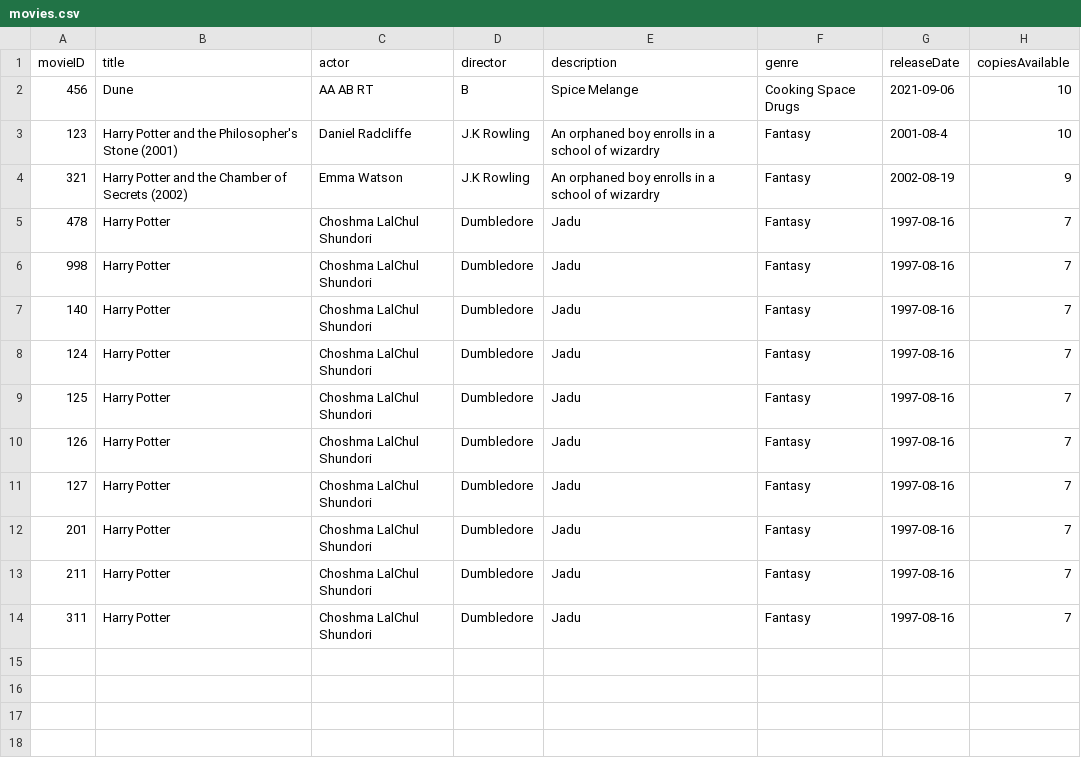
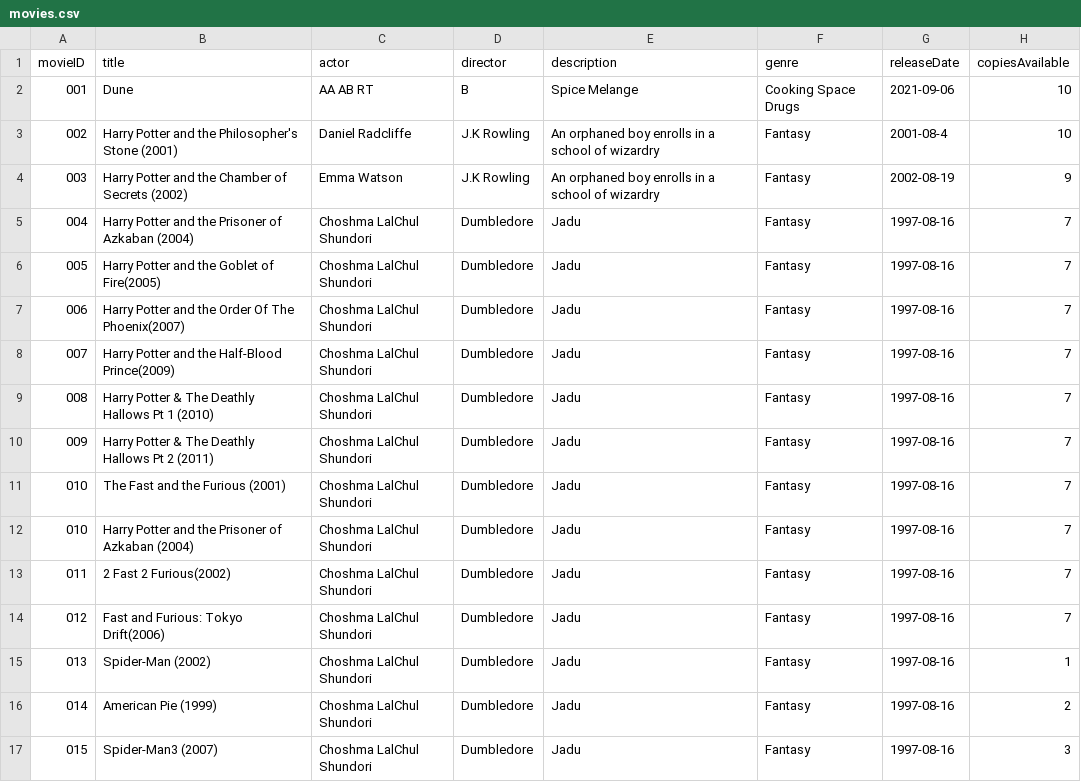
Before and after one commit to shifata/retailManagement, a CSV file: src/main/java/database/movies.csv, drawn as a sheet.

```diff
--- a/src/main/java/database/movies.csv
+++ b/src/main/java/database/movies.csv
@@ -1,14 +1,17 @@
 movieID,title,actor,director,description,genre,releaseDate,copiesAvailable
-456,Dune,AA AB RT ,B,Spice Melange,Cooking Space Drugs, 2021-09-06, 10
-123,Harry Potter and the Philosopher's Stone (2001), Daniel Radcliffe,J.K Rowling,An orphaned boy enrolls in a school of wizardry,Fantasy,2001-08-4, 10
-321,Harry Potter and the Chamber of Secrets (2002), Emma Watson,J.K Rowling,An orphaned boy enrolls in a school of wizardry,Fantasy,2002-08-19, 9
-478,Harry Potter, Choshma LalChul Shundori,Dumbledore,Jadu,Fantasy,1997-08-16, 7
-998,Harry Potter, Choshma LalChul Shundori,Dumbledore,Jadu,Fantasy,1997-08-16, 7
-140,Harry Potter, Choshma LalChul Shundori,Dumbledore,Jadu,Fantasy,1997-08-16, 7
-124,Harry Potter, Choshma LalChul Shundori,Dumbledore,Jadu,Fantasy,1997-08-16, 7
-125,Harry Potter, Choshma LalChul Shundori,Dumbledore,Jadu,Fantasy,1997-08-16, 7
-126,Harry Potter, Choshma LalChul Shundori,Dumbledore,Jadu,Fantasy,1997-08-16, 7
-127,Harry Potter, Choshma LalChul Shundori,Dumbledore,Jadu,Fantasy,1997-08-16, 7
-201,Harry Potter, Choshma LalChul Shundori,Dumbledore,Jadu,Fantasy,1997-08-16, 7
-211,Harry Potter, Choshma LalChul Shundori,Dumbledore,Jadu,Fantasy,1997-08-16, 7
-311,Harry Potter, Choshma LalChul Shundori,Dumbledore,Jadu,Fantasy,1997-08-16, 7
+001,Dune,AA AB RT ,B,Spice Melange,Cooking Space Drugs, 2021-09-06, 10
+002,Harry Potter and the Philosopher's Stone (2001), Daniel Radcliffe,J.K Rowling,An orphaned boy enrolls in a school of wizardry,Fantasy,2001-08-4, 10
+003,Harry Potter and the Chamber of Secrets (2002), Emma Watson,J.K Rowling,An orphaned boy enrolls in a school of wizardry,Fantasy,2002-08-19, 9
+004,Harry Potter and the Prisoner of Azkaban (2004), Choshma LalChul Shundori,Dumbledore,Jadu,Fantasy,1997-08-16, 7
+005,Harry Potter and the Goblet of Fire(2005), Choshma LalChul Shundori,Dumbledore,Jadu,Fantasy,1997-08-16, 7
+006,Harry Potter and the Order Of The Phoenix(2007), Choshma LalChul Shundori,Dumbledore,Jadu,Fantasy,1997-08-16, 7
+007,Harry Potter and the Half-Blood Prince(2009), Choshma LalChul Shundori,Dumbledore,Jadu,Fantasy,1997-08-16, 7
+008,Harry Potter & The Deathly Hallows Pt 1 (2010), Choshma LalChul Shundori,Dumbledore,Jadu,Fantasy,1997-08-16, 7
+009,Harry Potter & The Deathly Hallows Pt 2 (2011), Choshma LalChul Shundori,Dumbledore,Jadu,Fantasy,1997-08-16, 7
+010,The Fast and the Furious (2001), Choshma LalChul Shundori,Dumbledore,Jadu,Fantasy,1997-08-16, 7
+010,Harry Potter and the Prisoner of Azkaban (2004), Choshma LalChul Shundori,Dumbledore,Jadu,Fantasy,1997-08-16, 7
+011,2 Fast 2 Furious(2002), Choshma LalChul Shundori,Dumbledore,Jadu,Fantasy,1997-08-16, 7
+012,Fast and Furious: Tokyo Drift(2006), Choshma LalChul Shundori,Dumbledore,Jadu,Fantasy,1997-08-16, 7
+013,Spider-Man (2002),Choshma LalChul Shundori,Dumbledore,Jadu,Fantasy,1997-08-16, 1
+014,American Pie (1999),Choshma LalChul Shundori,Dumbledore,Jadu,Fantasy,1997-08-16, 2
+015,Spider-Man3 (2007),Choshma LalChul Shundori,Dumbledore,Jadu,Fantasy,1997-08-16, 3
```
Also changed, not shown: src/main/java/database/orders.csv, 3 other files.
